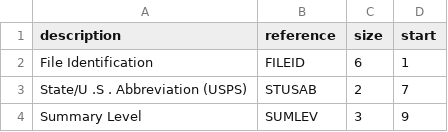
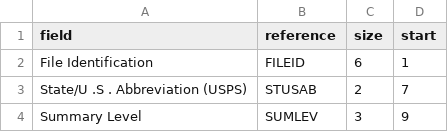
Before and after one commit to GL-Li/totalcensus, a CSV file: data_raw/geographic_header_dictionary.csv, drawn as a sheet; only a part is shown.

Commit message:
Renamed columns according to summary file 1 technical documentation

```diff
--- a/data_raw/geographic_header_dictionary.csv
+++ b/data_raw/geographic_header_dictionary.csv
@@ -1,2 +1,2 @@
-description, reference, size, start
+field, reference, size, start
 File Identification, FILEID, 6, 1
```
Also changed, not shown: data_raw/table_list.csv, 41 other files.
